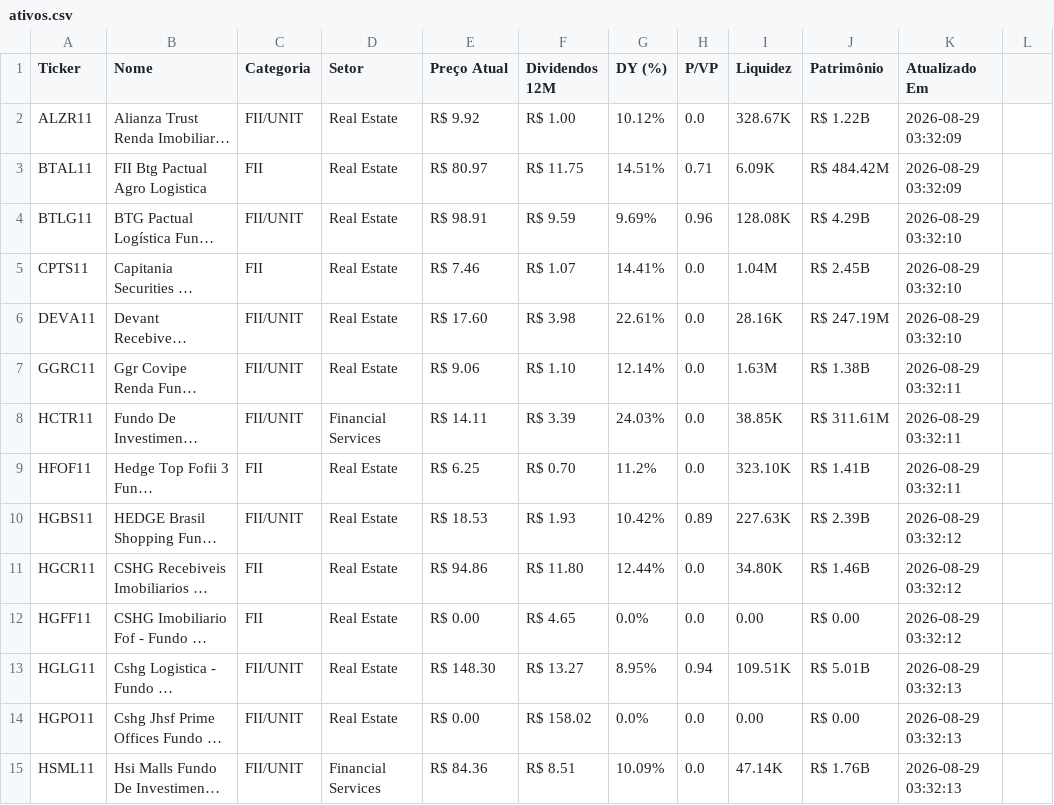
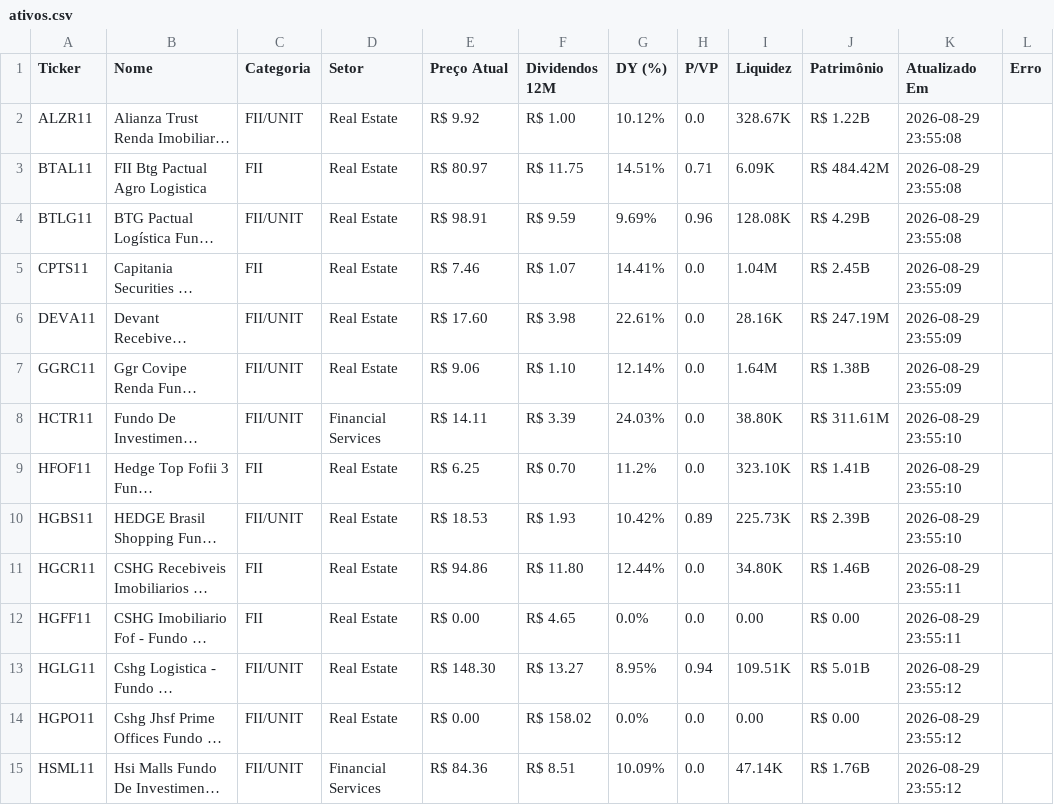
Before and after one commit to emanoelsoares86/vida-paga-market-data, a CSV file: ativos.csv, drawn as a sheet; only a part is shown; long unchanged cells end in …; the diff covers the shown part only; the diff names each change by its address in the sheet, - before the commit and + after, or states it on an @@ line.

```diff
--- a/ativos.csv
+++ b/ativos.csv
-L1: (empty)
+L1: Erro
-K2:K3 (Atualizado Em): 2026-08-29 03:32:09
+K2:K3 (Atualizado Em): 2026-08-29 23:55:08
-K4 (Atualizado Em): 2026-08-29 03:32:10
+K4 (Atualizado Em): 2026-08-29 23:55:08
-K5:K6 (Atualizado Em): 2026-08-29 03:32:10
+K5:K6 (Atualizado Em): 2026-08-29 23:55:09
-I7 (Liquidez): 1.63M
+I7 (Liquidez): 1.64M
-K7 (Atualizado Em): 2026-08-29 03:32:11
+K7 (Atualizado Em): 2026-08-29 23:55:09
-I8 (Liquidez): 38.85K
+I8 (Liquidez): 38.80K
-K8:K9 (Atualizado Em): 2026-08-29 03:32:11
+K8:K9 (Atualizado Em): 2026-08-29 23:55:10
-I10 (Liquidez): 227.63K
+I10 (Liquidez): 225.73K
-K10 (Atualizado Em): 2026-08-29 03:32:12
+K10 (Atualizado Em): 2026-08-29 23:55:10
-K11:K12 (Atualizado Em): 2026-08-29 03:32:12
+K11:K12 (Atualizado Em): 2026-08-29 23:55:11
-K13:K15 (Atualizado Em): 2026-08-29 03:32:13
+K13:K15 (Atualizado Em): 2026-08-29 23:55:12
```
Also changed, not shown: 164 edited cells elsewhere in this file, 1 other file.
